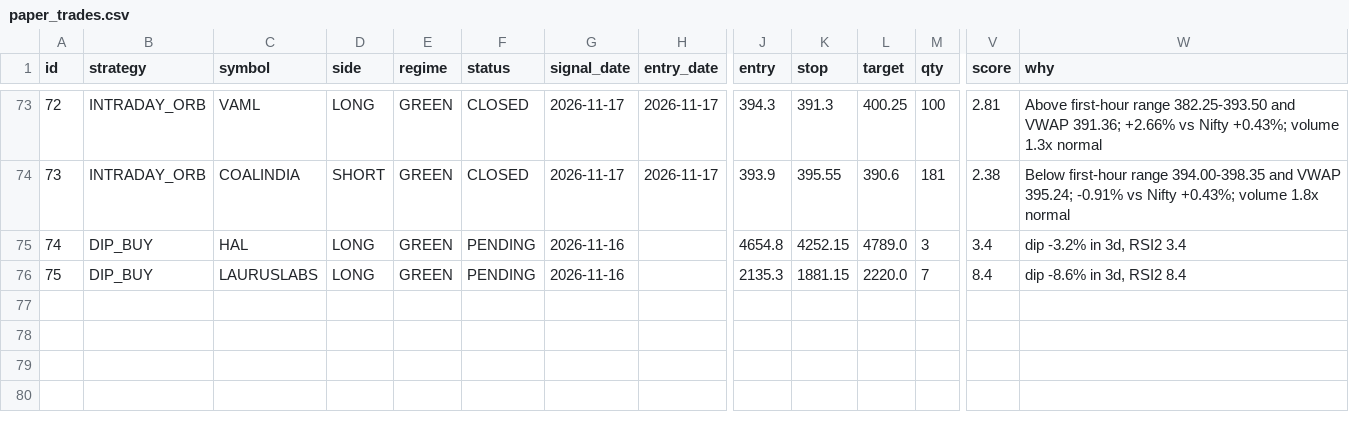
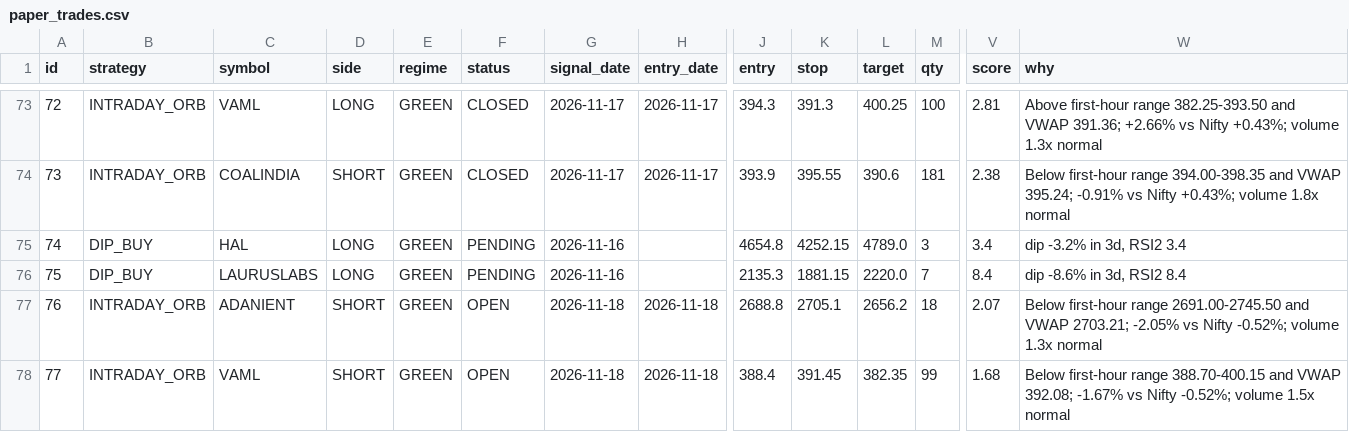
Before and after one commit to manasva-utd/swingdesk, a CSV file: paper/paper_trades.csv, drawn as a sheet; only a part is shown, gaps mark what is left out; rows hold the shown columns only; the diff names each change by its address in the sheet, - before the commit and + after, or states it on an @@ line.

Commit message:
paper: morning 2026-11-18

```diff
--- a/paper/paper_trades.csv
+++ b/paper/paper_trades.csv
+row 77: 76 | INTRADAY_ORB | ADANIENT | SHORT | GREEN | OPEN | 2026-11-18 | 2026-11-18 | 2688.8 | 2705.1 | 2656.2 | 18 | 2.07 | Below first-hour range 2691.00-2745.50 and VWAP 2703.21; -2.05% vs Nifty -0.52%; volume 1.3x normal
+row 78: 77 | INTRADAY_ORB | VAML | SHORT | GREEN | OPEN | 2026-11-18 | 2026-11-18 | 388.4 | 391.45 | 382.35 | 99 | 1.68 | Below first-hour range 388.70-400.15 and VWAP 392.08; -1.67% vs Nifty -0.52%; volume 1.5x normal
```
